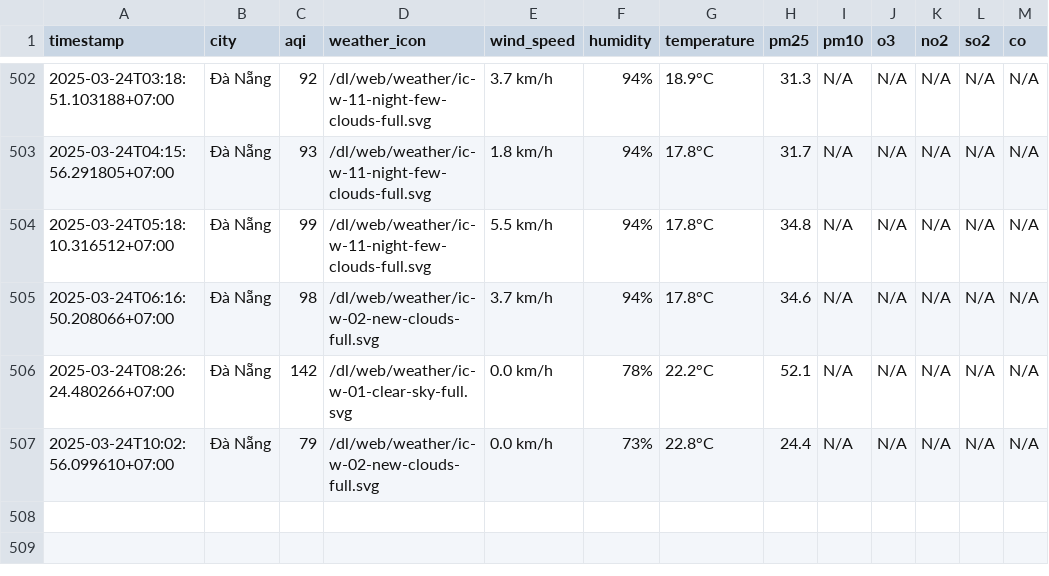
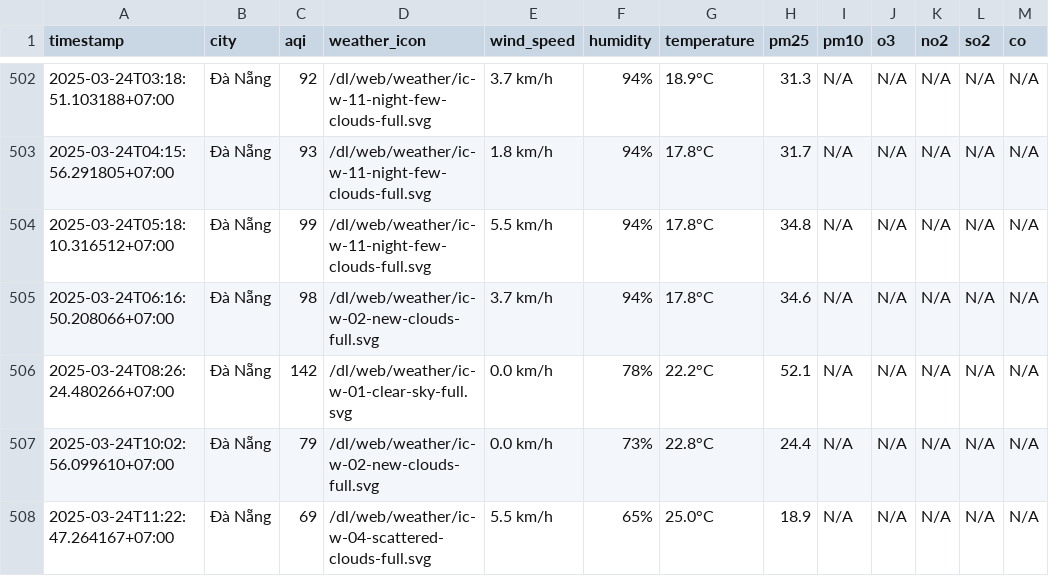
Before and after one commit to dothang08/thu_nghiem, a CSV file: result/da-nang/aqi_da-nang_2025_mar.csv, drawn as a sheet; only a part is shown, gaps mark what is left out.

```diff
--- a/result/da-nang/aqi_da-nang_2025_mar.csv
+++ b/result/da-nang/aqi_da-nang_2025_mar.csv
@@ -507 +507,2 @@ timestamp,city,aqi,weather_icon,wind_speed,humidity,temperature,pm25,pm10,o3,no2
 2025-03-24T10:02:56.099610+07:00,Đà Nẵng,79,/dl/web/weather/ic-w-02-new-clouds-full.svg,0.0 km/h,73%,22.8°C,24.4,N/A,N/A,N/A,N/A,N/A
+2025-03-24T11:22:47.264167+07:00,Đà Nẵng,69,/dl/web/weather/ic-w-04-scattered-clouds-full.svg,5.5 km/h,65%,25.0°C,18.9,N/A,N/A,N/A,N/A,N/A
```
Also changed, not shown: aqi_selected_cities.csv, result/hai-duong/aqi_hai-duong_2025_mar.csv, 10 other files.
